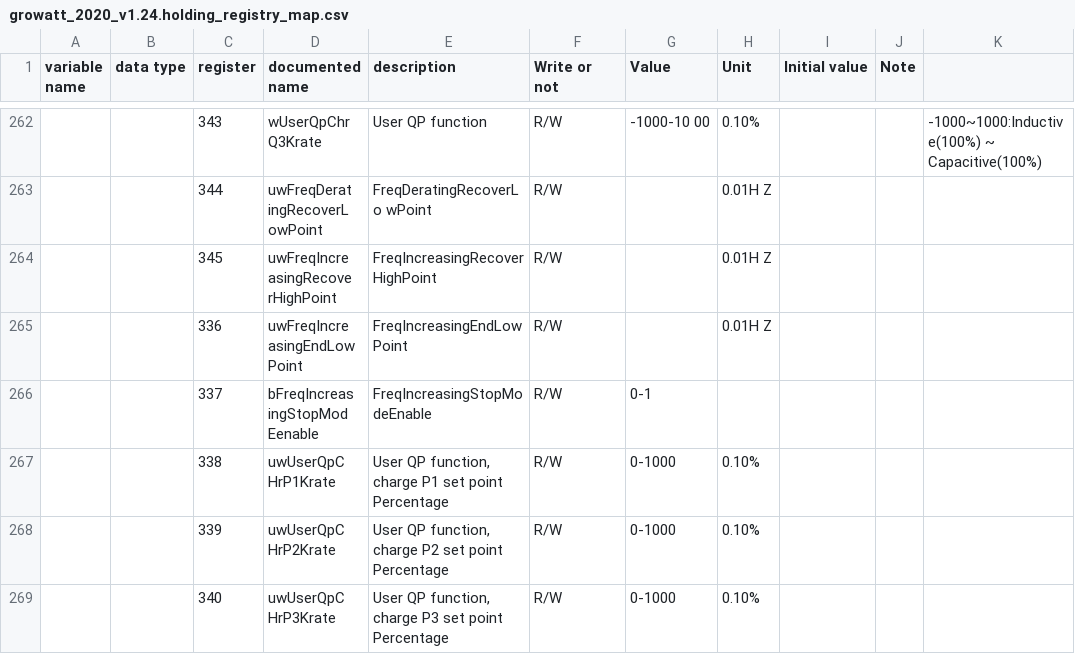
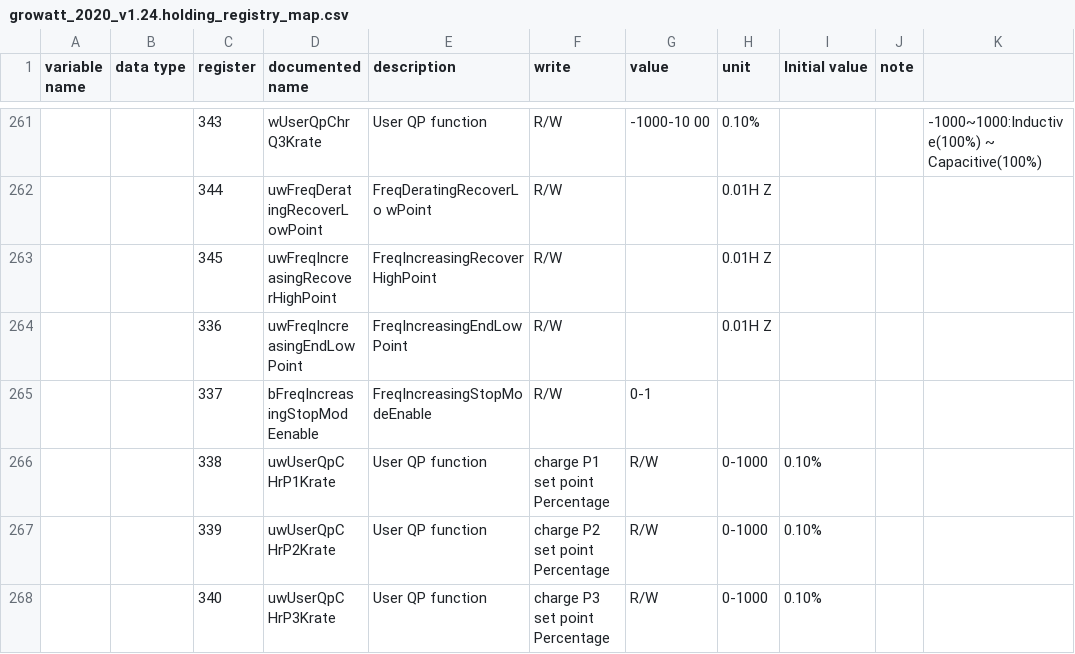
Before and after one commit to yNosGR/PythonProtocolGateway, a CSV file: protocols/growatt_2020_v1.24.holding_registry_map.csv, drawn as a sheet; only a part is shown, gaps mark what is left out; addresses are those after the commit; the diff covers the shown part only; the diff names each change by its address in the sheet, - before the commit and + after, or states it on an @@ line.

```diff
--- a/protocols/growatt_2020_v1.24.holding_registry_map.csv
+++ b/protocols/growatt_2020_v1.24.holding_registry_map.csv
-F1: Write or not
+F1: write
-G1: Value
+G1: value
-H1: Unit
+H1: unit
-J1: Note
+J1: note
-E266 (description): User QP function, charge P1 set point Percentage
+E266 (description): User QP function
-F266 (write): R/W
+F266 (write): charge P1 set point Percentage
-G266:G268 (value): 0-1000
+G266:G268 (value): R/W
-H266:H268 (unit): 0.10%
+H266:H268 (unit): 0-1000
-I266:I268 (Initial value): (empty)
+I266:I268 (Initial value): 0.10%
-E267 (description): User QP function, charge P2 set point Percentage
+E267 (description): User QP function
-F267 (write): R/W
+F267 (write): charge P2 set point Percentage
-E268 (description): User QP function, charge P3 set point Percentage
+E268 (description): User QP function
-F268 (write): R/W
+F268 (write): charge P3 set point Percentage
```
Also changed, not shown: 1 removed row and 83 edited cells elsewhere in this file, protocols/growatt_2020_v1.24.input_registry_map.csv, protocols/sigineer_v0.11.holding_registry_map.csv, 4 other files.
